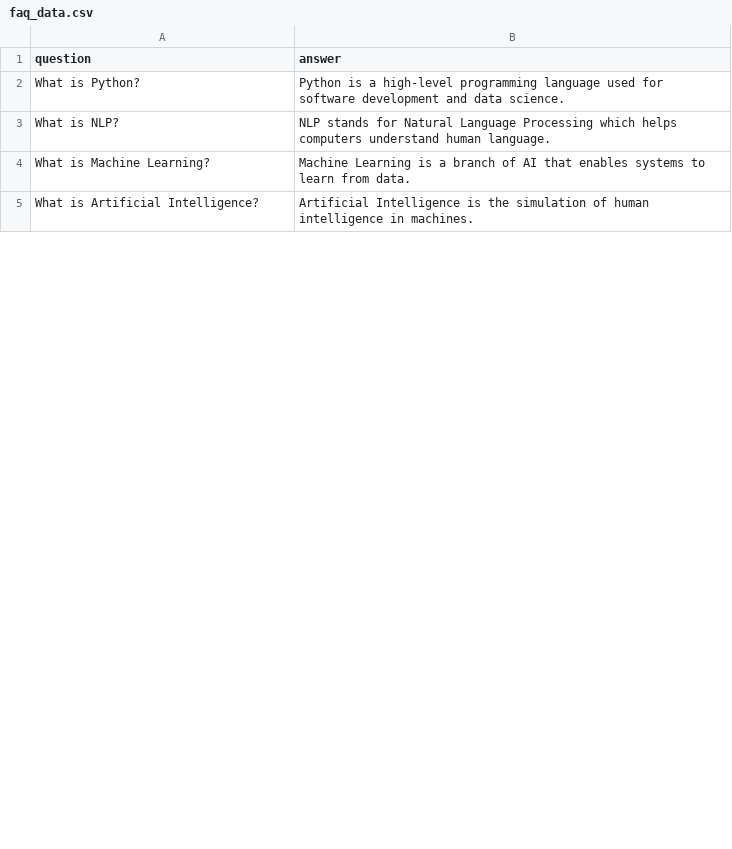
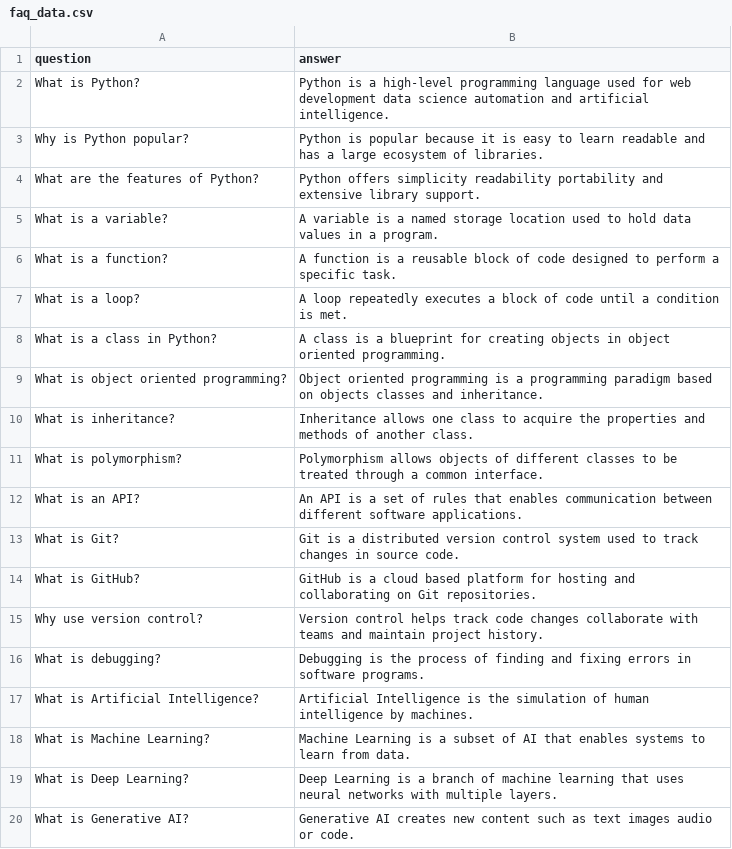
Before and after one commit to Soujana77/CodeAlpha_FAQ_Chatbot, a CSV file: faq_data.csv, drawn as a sheet; only a part is shown; the diff covers the shown part only.

```diff
--- a/faq_data.csv
+++ b/faq_data.csv
@@ -1,5 +1,20 @@
 question,answer
-What is Python?,Python is a high-level programming language used for software development and data science.
-What is NLP?,NLP stands for Natural Language Processing which helps computers understand human language.
-What is Machine Learning?,Machine Learning is a branch of AI that enables systems to learn from data.
-What is Artificial Intelligence?,Artificial Intelligence is the simulation of human intelligence in machines.
+What is Python?,Python is a high-level programming language used for web development data science automation and artificial intelligence.
+Why is Python popular?,Python is popular because it is easy to learn readable and has a large ecosystem of libraries.
+What are the features of Python?,Python offers simplicity readability portability and extensive library support.
+What is a variable?,A variable is a named storage location used to hold data values in a program.
+What is a function?,A function is a reusable block of code designed to perform a specific task.
+What is a loop?,A loop repeatedly executes a block of code until a condition is met.
+What is a class in Python?,A class is a blueprint for creating objects in object oriented programming.
+What is object oriented programming?,Object oriented programming is a programming paradigm based on objects classes and inheritance.
+What is inheritance?,Inheritance allows one class to acquire the properties and methods of another class.
+What is polymorphism?,Polymorphism allows objects of different classes to be treated through a common interface.
+What is an API?,An API is a set of rules that enables communication between different software applications.
+What is Git?,Git is a distributed version control system used to track changes in source code.
+What is GitHub?,GitHub is a cloud based platform for hosting and collaborating on Git repositories.
+Why use version control?,Version control helps track code changes collaborate with teams and maintain project history.
+What is debugging?,Debugging is the process of finding and fixing errors in software programs.
+What is Artificial Intelligence?,Artificial Intelligence is the simulation of human intelligence by machines.
+What is Machine Learning?,Machine Learning is a subset of AI that enables systems to learn from data.
+What is Deep Learning?,Deep Learning is a branch of machine learning that uses neural networks with multiple layers.
+What is Generative AI?,Generative AI creates new content such as text images audio or code.
```
Also changed, not shown: 28 added rows, 8 removed rows and 3 edited cells elsewhere in this file.
